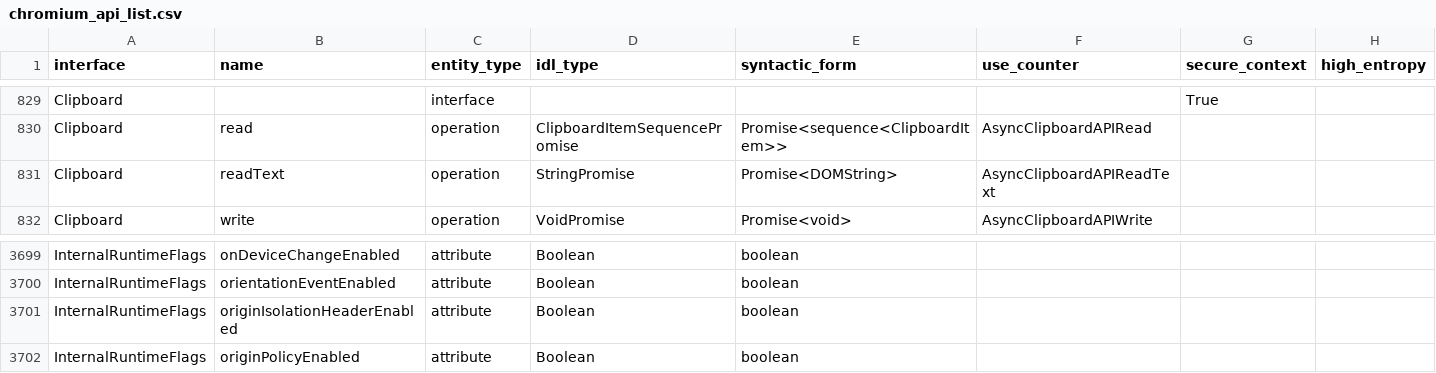
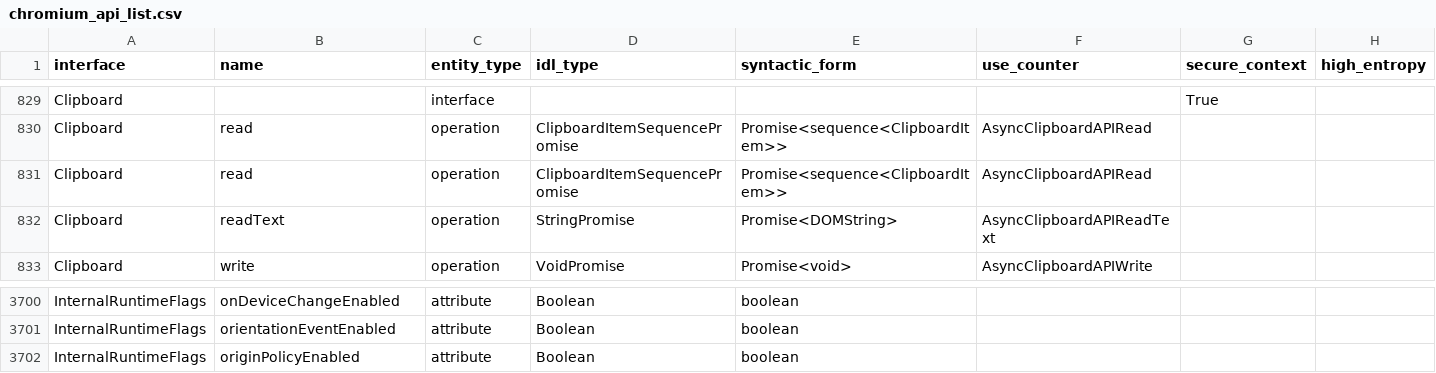
Before and after one commit to asankah/chromium-api-list, a CSV file: chromium_api_list.csv, drawn as a sheet; only a part is shown, gaps mark what is left out.

Commit message:
Blink API list update from refs/heads/master@{#766780}
Source Chromium revision is https://crrev.com/e44db5ca648ae49069989c70c3f3667c11e9b6db

See https://github.com/asankah/chromium-api-list for details on how the
list was generated.

```diff
--- a/chromium_api_list.csv
+++ b/chromium_api_list.csv
@@ -830,2 +830,3 @@ Clipboard,,interface,,,,True,
 Clipboard,read,operation,ClipboardItemSequencePromise,Promise<sequence<ClipboardItem>>,AsyncClipboardAPIRead,,
+Clipboard,read,operation,ClipboardItemSequencePromise,Promise<sequence<ClipboardItem>>,AsyncClipboardAPIRead,,
 Clipboard,readText,operation,StringPromise,Promise<DOMString>,AsyncClipboardAPIReadText,,
@@ -3700,3 +3701,2 @@ InternalRuntimeFlags,onDeviceChangeEnabled,attribute,Boolean,boolean,,,
 InternalRuntimeFlags,orientationEventEnabled,attribute,Boolean,boolean,,,
-InternalRuntimeFlags,originIsolationHeaderEnabled,attribute,Boolean,boolean,,,
 InternalRuntimeFlags,originPolicyEnabled,attribute,Boolean,boolean,,,
```
